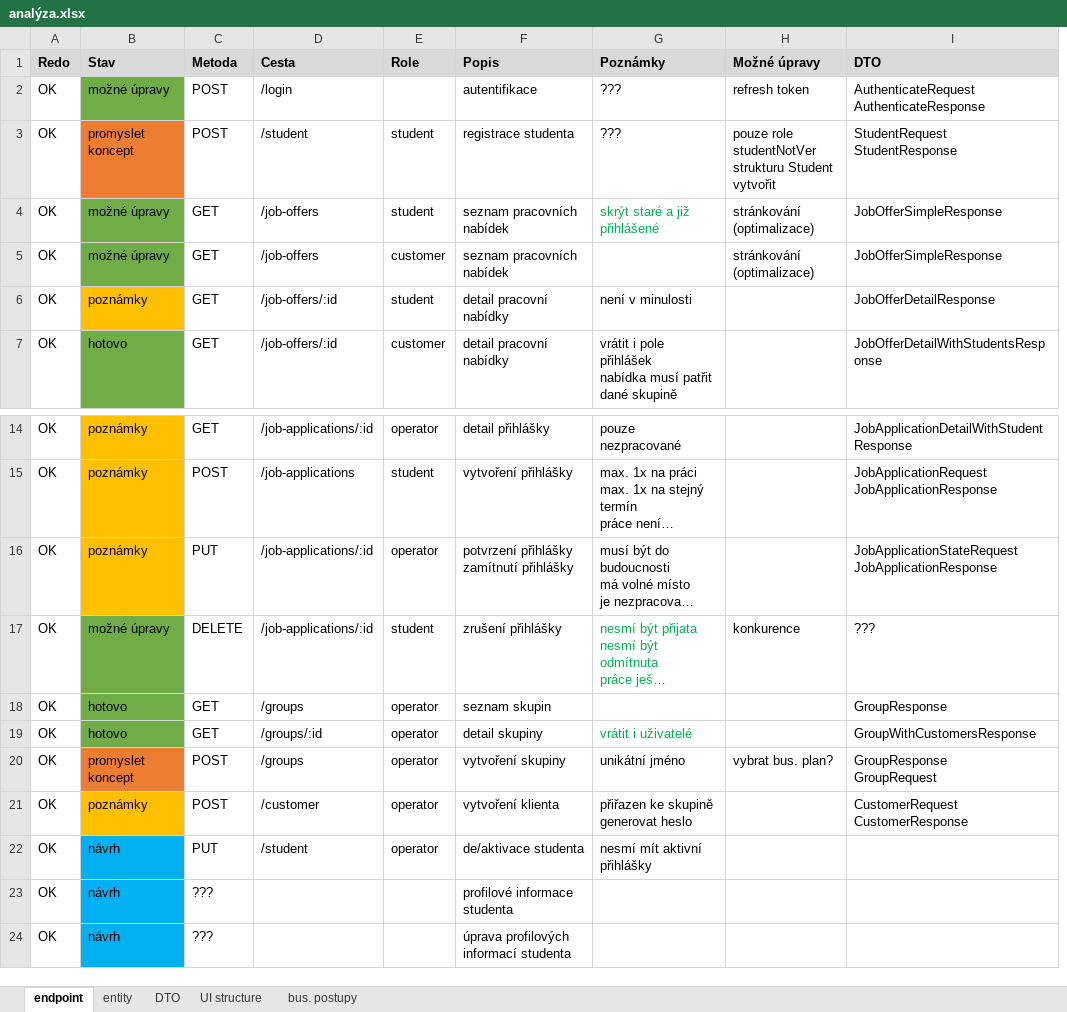
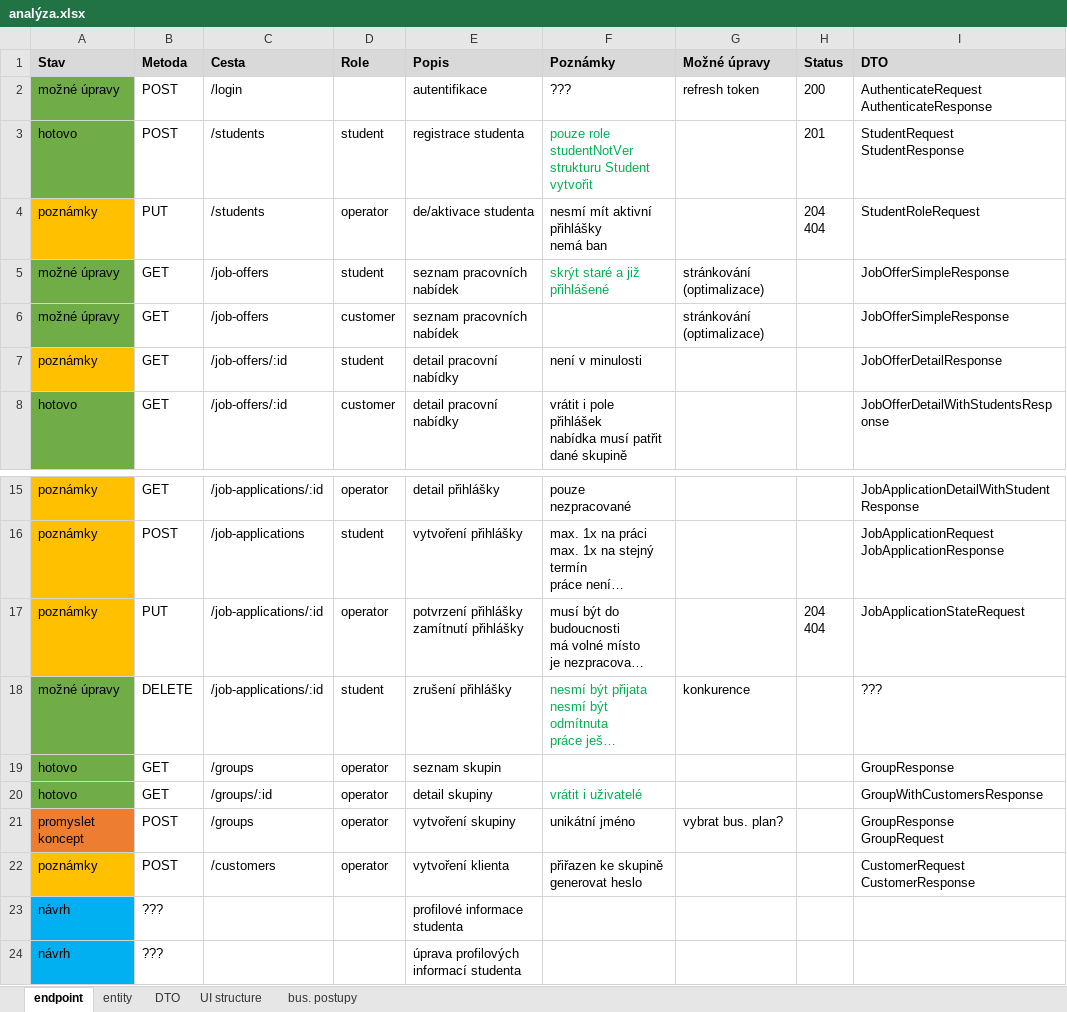
Before and after one commit to hroudaadam/studentby, an Excel workbook: analýza.xlsx, sheet endpoint, drawn as a sheet; only a part is shown, gaps mark what is left out; long unchanged cells end in …; values as stored, in another font and other column widths than the file's, no borders; removed rows and columns are numbered as before the commit, all else as after; ↵ is a line break in a cell; the diff names each change by its address in the sheet, - before the commit and + after, or states it on an @@ line.

Commit message:
student activation

```diff
--- a/analýza.xlsx (sheet endpoint)
+++ b/analýza.xlsx (sheet endpoint)
-column A (Redo), rows 2-7: all OK; rows 14-21: all OK; rows 23-24: OK | OK
+column H (Status), rows 2-3: 200 | 201; row 17: 204 ↵ 404
-A3 (Stav): promyslet koncept
+A3 (Stav): hotovo
-A3 fill: #ED7D31
+A3 fill: #70AD47
-C3 (Cesta): /student
+C3 (Cesta): /students
-F3 (Poznámky): ???
+F3 (Poznámky): pouze role studentNotVer ↵ strukturu Student vytvořit
-F3 text colour: black
+F3 text colour: #00B050
-G3 (Možné úpravy): pouze role studentNotVer ↵ strukturu Student vytvořit
+G3 (Možné úpravy): (empty)
+row 4: poznámky | PUT | /students | operator | de/aktivace studenta | nesmí mít aktivní přihlášky ↵ nemá ban |  | 204 ↵ 404 | StudentRoleRequest
-I17 (DTO): JobApplicationStateRequest ↵ JobApplicationResponse
+I17 (DTO): JobApplicationStateRequest
-C22 (Cesta): /customer
+C22 (Cesta): /customers
-row 22: OK | návrh | PUT | /student | operator | de/aktivace studenta | nesmí mít aktivní přihlášky
```
Also changed, not shown: sheet DTO, sheet bus. postupy, hidden cells, 14 other files.
